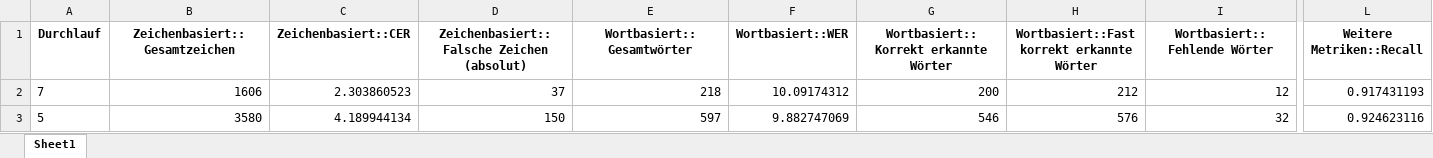
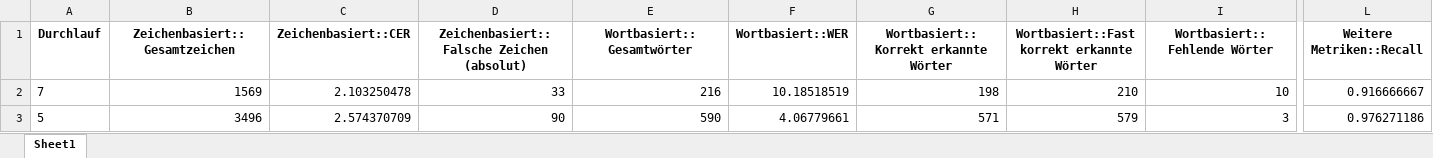
Before and after one commit to RichardBenndorf/diplomarbeitV2-RichardBenndorf, an Excel workbook: model/Auswertung/Fließtext/Ergebnis_Qwen/results.xlsx, sheet Sheet1, drawn as a sheet; only a part is shown, gaps mark what is left out; values as stored, in another font and other column widths than the file's, no borders; the diff covers the shown part only; the diff names each change by its address in the sheet, - before the commit and + after, or states it on an @@ line.

```diff
--- a/model/Auswertung/Fließtext/Ergebnis_Qwen/results.xlsx (sheet Sheet1)
+++ b/model/Auswertung/Fließtext/Ergebnis_Qwen/results.xlsx (sheet Sheet1)
-B2 (Zeichenbasiert::Gesamtzeichen): 1606
+B2 (Zeichenbasiert::Gesamtzeichen): 1569
-C2 (Zeichenbasiert::CER): 2.303860523
+C2 (Zeichenbasiert::CER): 2.103250478
-D2: 37
+D2: 33
-E2 (Wortbasiert::Gesamtwörter): 218
+E2 (Wortbasiert::Gesamtwörter): 216
-F2 (Wortbasiert::WER): 10.09174312
+F2 (Wortbasiert::WER): 10.18518519
-G2: 200
+G2: 198
-H2: 212
+H2: 210
-I2 (Wortbasiert::Fehlende Wörter): 12
+I2 (Wortbasiert::Fehlende Wörter): 10
-L2 (Weitere Metriken::Recall): 0.917431193
+L2 (Weitere Metriken::Recall): 0.916666667
-B3 (Zeichenbasiert::Gesamtzeichen): 3580
+B3 (Zeichenbasiert::Gesamtzeichen): 3496
-C3 (Zeichenbasiert::CER): 4.189944134
+C3 (Zeichenbasiert::CER): 2.574370709
-D3: 150
+D3: 90
-E3 (Wortbasiert::Gesamtwörter): 597
+E3 (Wortbasiert::Gesamtwörter): 590
-F3 (Wortbasiert::WER): 9.882747069
+F3 (Wortbasiert::WER): 4.06779661
-G3: 546
+G3: 571
-H3: 576
+H3: 579
-I3 (Wortbasiert::Fehlende Wörter): 32
+I3 (Wortbasiert::Fehlende Wörter): 3
-L3 (Weitere Metriken::Recall): 0.924623116
+L3 (Weitere Metriken::Recall): 0.976271186
```
Also changed, not shown: 80 edited cells elsewhere in this sheet, model/Auswertung/Fließtext/Ergebnis_Docling/results.xlsx, model/Auswertung/Fließtext/Ergebnis_GotOcr/results.xlsx, 34 other files.
